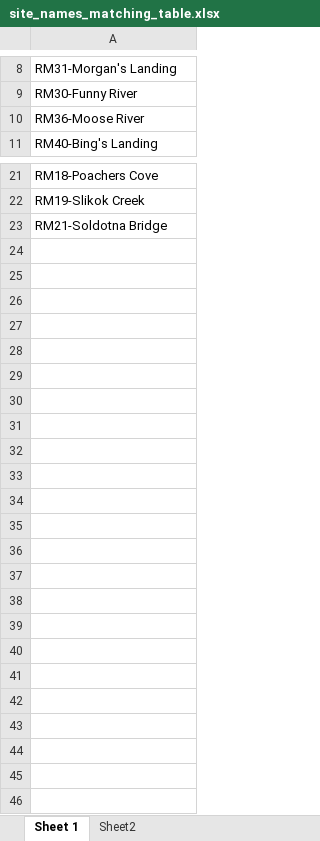
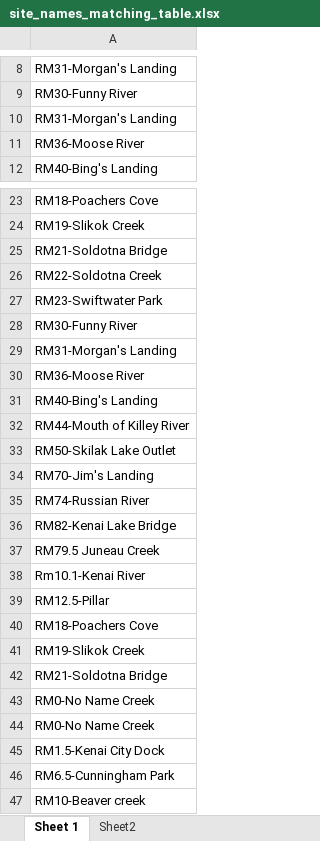
Before and after one commit to Kenai-Watershed-Forum/kenai-river-wqx-report, an Excel workbook: other/input/AQWMS/site_names_matching_table.xlsx, sheet Sheet 1, drawn as a sheet; only a part is shown, gaps mark what is left out; values as stored, in another font and other column widths than the file's, no borders; the diff covers the shown part only; the diff names each change by its address in the sheet, - before the commit and + after, or states it on an @@ line.

```diff
--- a/other/input/AQWMS/site_names_matching_table.xlsx (sheet Sheet 1)
+++ b/other/input/AQWMS/site_names_matching_table.xlsx (sheet Sheet 1)
+row 10: RM31-Morgan's Landing
+row 26: RM22-Soldotna Creek
+row 27: RM23-Swiftwater Park
+row 28: RM30-Funny River
+row 29: RM31-Morgan's Landing
+row 30: RM36-Moose River
+row 31: RM40-Bing's Landing
+row 32: RM44-Mouth of Killey River
+row 33: RM50-Skilak Lake Outlet
+row 34: RM70-Jim's Landing
+row 35: RM74-Russian River
+row 36: RM82-Kenai Lake Bridge
+row 37: RM79.5 Juneau Creek
+row 38: Rm10.1-Kenai River
+row 39: RM12.5-Pillar
+row 40: RM18-Poachers Cove
+row 41: RM19-Slikok Creek
+row 42: RM21-Soldotna Bridge
+row 43: RM0-No Name Creek
+row 44: RM0-No Name Creek
+row 45: RM1.5-Kenai City Dock
+row 46: RM6.5-Cunningham Park
+row 47: RM10-Beaver creek
```
Also changed, not shown: 1 added row elsewhere in this sheet, sheet Sheet2, other/input/AQWMS/AWQMS_KWF_Baseline_2021.xlsx, other/input/AQWMS/site_names_matching_table_manual_edit.xlsx, 27 other files.
